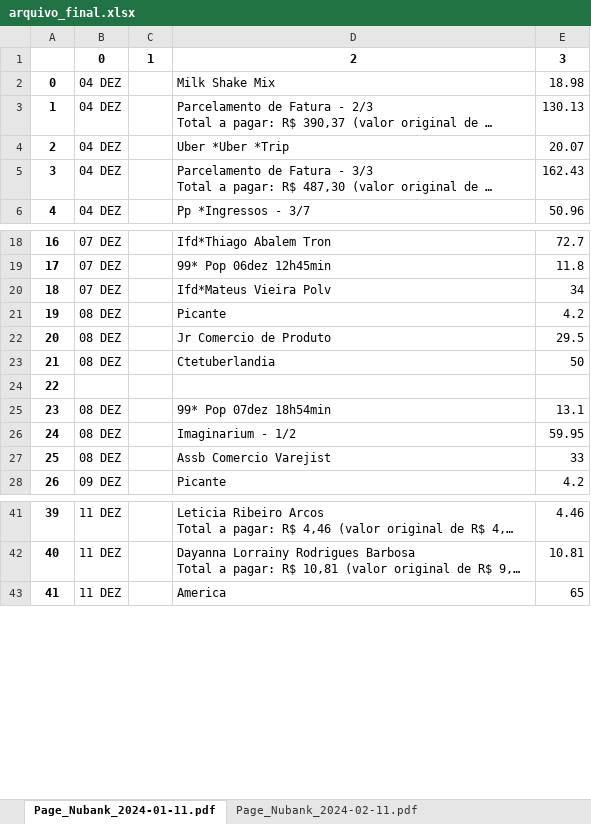
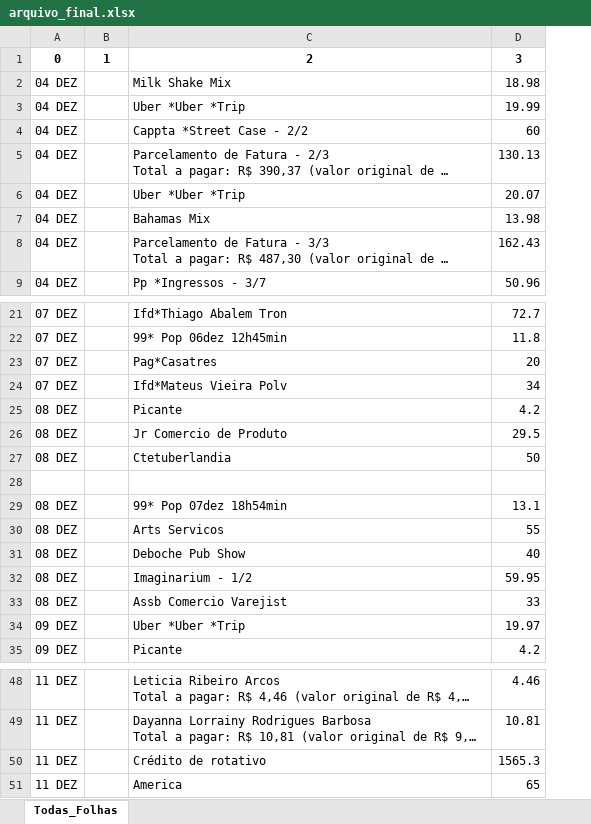
Before and after one commit to raquelboaventura/boleto-insights, an Excel workbook: output/arquivo_final.xlsx, sheet Todas_Folhas, drawn as a sheet; only a part is shown, gaps mark what is left out; long unchanged cells end in …; values as stored, in another font and other column widths than the file's, no borders; removed rows and columns are numbered as before the commit, all else as after; the diff covers the shown part only; the diff names each change by its address in the sheet, - before the commit and + after, or states it on an @@ line.

```diff
--- a/output/arquivo_final.xlsx (sheet Todas_Folhas)
+++ b/output/arquivo_final.xlsx (sheet Todas_Folhas)
-sheet tab: Page_Nubank_2024-01-11.pdf
+sheet tab: Todas_Folhas
-sheet tab: Page_Nubank_2024-02-11.pdf
-column A, rows 2-6: 0 | 1 | 2 | 3 | 4; rows 18-28: 16 | 17 | 18 | 19 | 20 | 21 | 22 | 23 | 24 | 25 | 26; rows 41-43: 39 | 40 | 41
+row 3: 04 DEZ |  | Uber *Uber *Trip | 19.99
+row 4: 04 DEZ |  | Cappta *Street Case - 2/2 | 60
+row 7: 04 DEZ |  | Bahamas Mix | 13.98
+row 23: 07 DEZ |  | Pag*Casatres | 20
+row 30: 08 DEZ |  | Arts Servicos | 55
+row 31: 08 DEZ |  | Deboche Pub Show | 40
+row 34: 09 DEZ |  | Uber *Uber *Trip | 19.97
+row 50: 11 DEZ |  | Crédito de rotativo | 1565.3
```
Also changed, not shown: 281 added rows elsewhere in this sheet, other sheet tabs, 4 other files.
